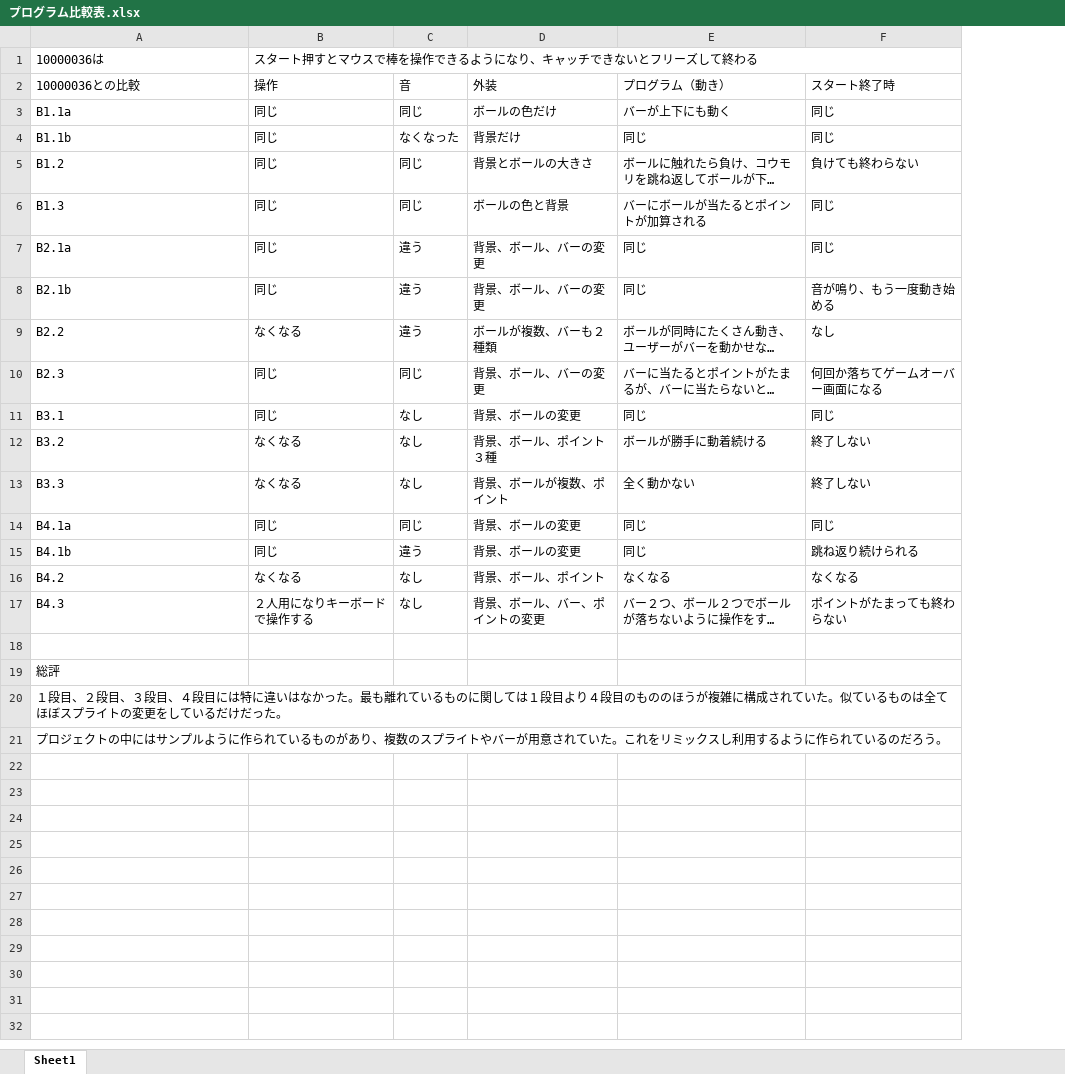
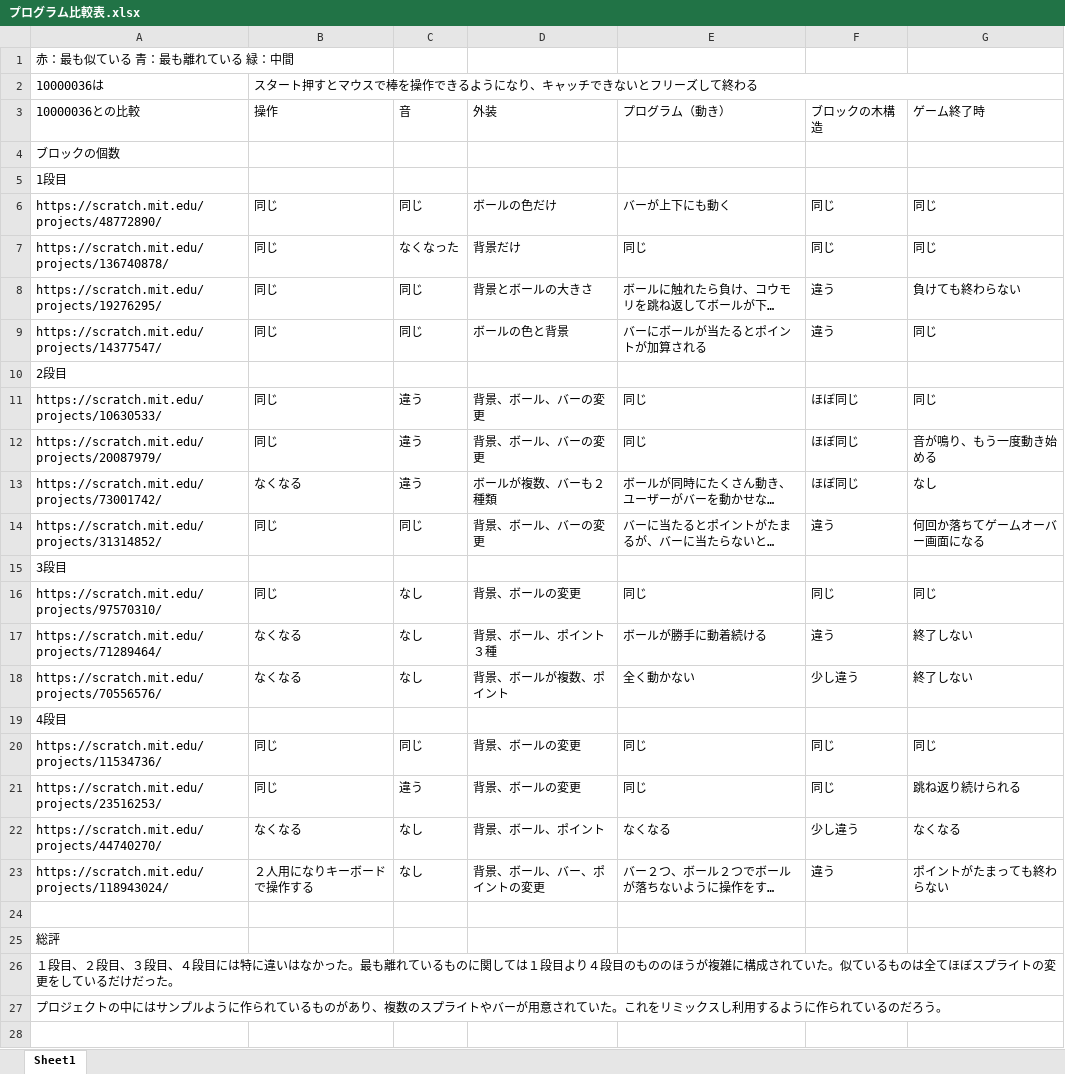
Before and after one commit to shiomi0929/gradproj, an Excel workbook: プログラム比較表.xlsx, sheet Sheet1, drawn as a sheet; only a part is shown; long unchanged cells end in …; values as stored, in another font and other column widths than the file's, no cell formats; addresses are those after the commit; the diff covers the shown part only; the diff names each change by its address in the sheet, - before the commit and + after, or states it on an @@ line.

```diff
--- a/プログラム比較表.xlsx (sheet Sheet1)
+++ b/プログラム比較表.xlsx (sheet Sheet1)
+column F (ブロックの木構造), rows 6-9: 同じ | 同じ | 違う | 違う; rows 11-14: ほぼ同じ | ほぼ同じ | ほぼ同じ | 違う; rows 16-18: 同じ | 違う | 少し違う; rows 20-23: 同じ | 同じ | 少し違う | 違う
+row 1: 赤：最も似ている 青：最も離れている 緑：中間
-G3: スタート終了時
+G3: ゲーム終了時
+row 4: ブロックの個数
+row 5: 1段目
-A6 (10000036との比較): B1.1a
+A6 (10000036との比較): https://scratch.mit.edu/projects/48772890/
-A7 (10000036との比較): B1.1b
+A7 (10000036との比較): https://scratch.mit.edu/projects/136740878/
-A8 (10000036との比較): B1.2
+A8 (10000036との比較): https://scratch.mit.edu/projects/19276295/
-A9 (10000036との比較): B1.3
+A9 (10000036との比較): https://scratch.mit.edu/projects/14377547/
+row 10: 2段目
-A11 (10000036との比較): B2.1a
+A11 (10000036との比較): https://scratch.mit.edu/projects/10630533/
-A12 (10000036との比較): B2.1b
+A12 (10000036との比較): https://scratch.mit.edu/projects/20087979/
-A13 (10000036との比較): B2.2
+A13 (10000036との比較): https://scratch.mit.edu/projects/73001742/
-A14 (10000036との比較): B2.3
+A14 (10000036との比較): https://scratch.mit.edu/projects/31314852/
+row 15: 3段目
-A16 (10000036との比較): B3.1
+A16 (10000036との比較): https://scratch.mit.edu/projects/97570310/
-A17 (10000036との比較): B3.2
+A17 (10000036との比較): https://scratch.mit.edu/projects/71289464/
-A18 (10000036との比較): B3.3
+A18 (10000036との比較): https://scratch.mit.edu/projects/70556576/
+row 19: 4段目
-A20 (10000036との比較): B4.1a
+A20 (10000036との比較): https://scratch.mit.edu/projects/11534736/
-A21 (10000036との比較): B4.1b
+A21 (10000036との比較): https://scratch.mit.edu/projects/23516253/
-A22 (10000036との比較): B4.2
+A22 (10000036との比較): https://scratch.mit.edu/projects/44740270/
-A23 (10000036との比較): B4.3
+A23 (10000036との比較): https://scratch.mit.edu/projects/118943024/
+row 28: (empty)
```
Also changed, not shown: 21 added rows elsewhere in this sheet, cell formats, 10 other files.
